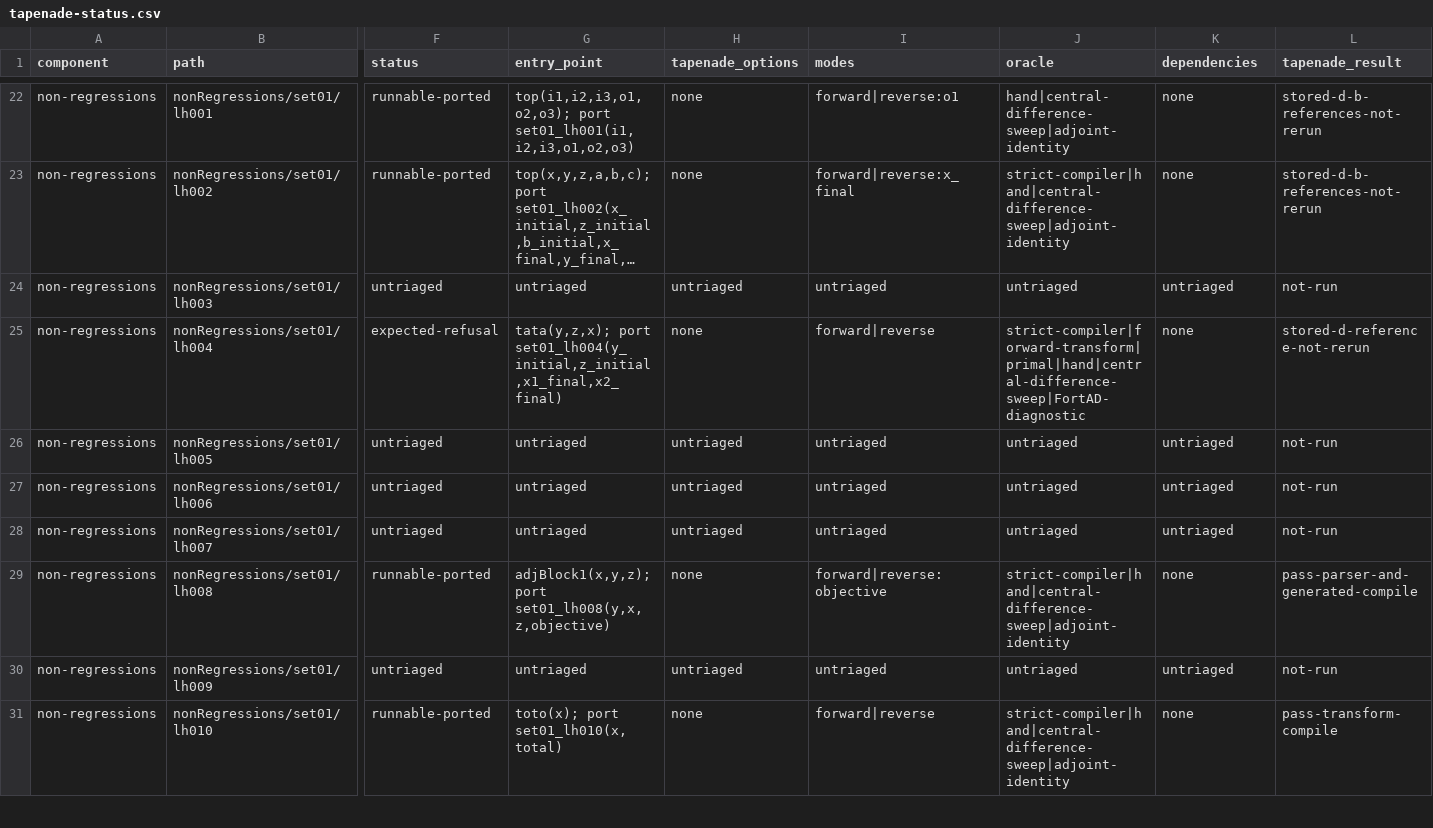
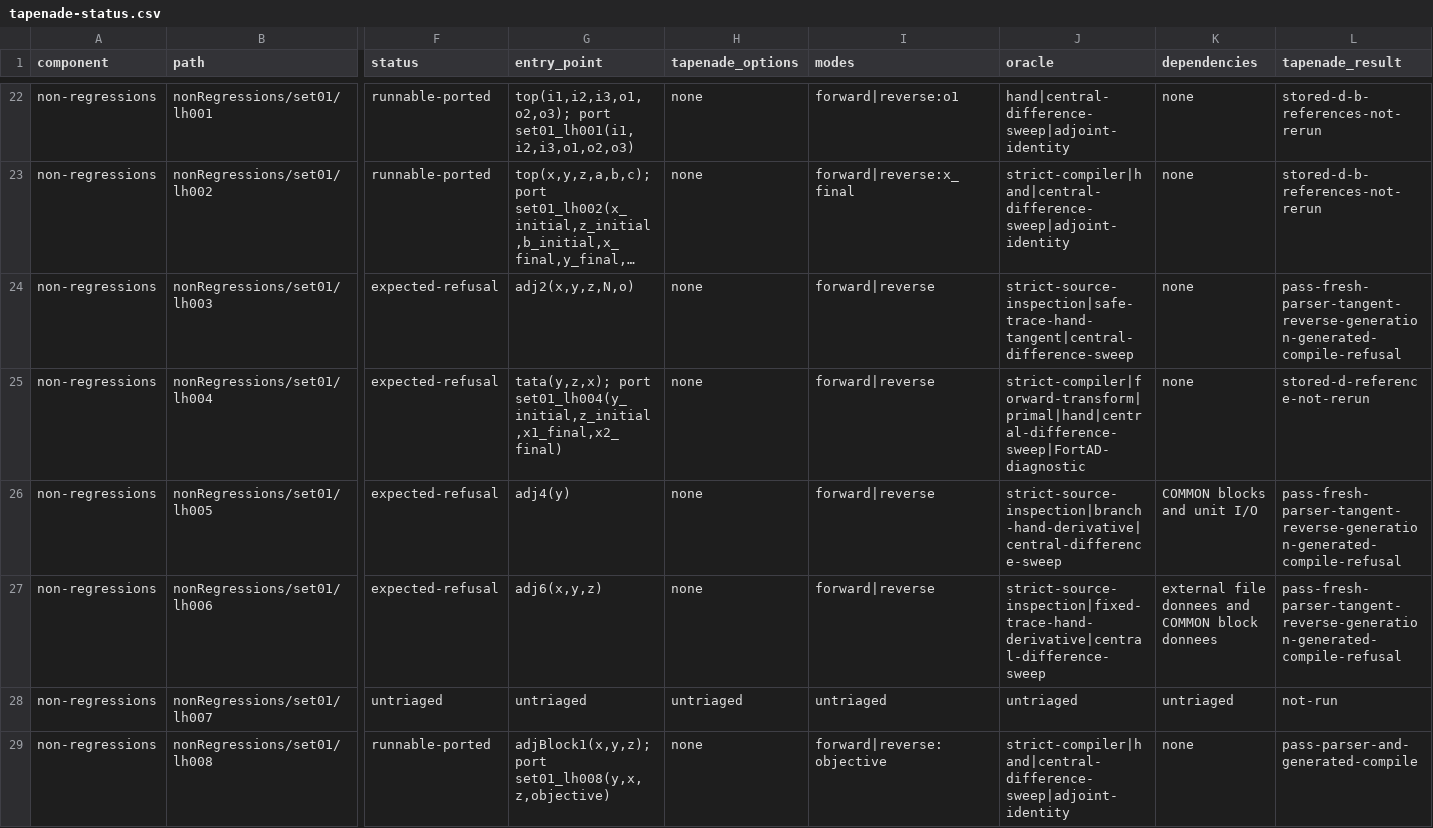
Before and after one commit to lazy-fortran/fortad-bench, a CSV file: docs/corpora/tapenade-status.csv, drawn as a sheet; only a part is shown, gaps mark what is left out; the shorter side is filled out with more unchanged rows; long unchanged cells end in …; the diff covers the shown part only; the diff names each change by its address in the sheet, - before the commit and + after, or states it on an @@ line.

Commit message:
Record Tapenade set01 exact-source refusals

```diff
--- a/docs/corpora/tapenade-status.csv
+++ b/docs/corpora/tapenade-status.csv
-F24 (status): untriaged
+F24 (status): expected-refusal
-G24 (entry_point): untriaged
+G24 (entry_point): adj2(x,y,z,N,o)
-H24 (tapenade_options): untriaged
+H24 (tapenade_options): none
-I24 (modes): untriaged
+I24 (modes): forward|reverse
-J24 (oracle): untriaged
+J24 (oracle): strict-source-inspection|safe-trace-hand-tangent|central-difference-sweep
-K24 (dependencies): untriaged
+K24 (dependencies): none
-L24 (tapenade_result): not-run
+L24 (tapenade_result): pass-fresh-parser-tangent-reverse-generation-generated-compile-refusal
-F26:F27 (status): untriaged
+F26:F27 (status): expected-refusal
-G26 (entry_point): untriaged
+G26 (entry_point): adj4(y)
-H26:H27 (tapenade_options): untriaged
+H26:H27 (tapenade_options): none
-I26:I27 (modes): untriaged
+I26:I27 (modes): forward|reverse
-J26 (oracle): untriaged
+J26 (oracle): strict-source-inspection|branch-hand-derivative|central-difference-sweep
-K26 (dependencies): untriaged
+K26 (dependencies): COMMON blocks and unit I/O
-L26:L27 (tapenade_result): not-run
+L26:L27 (tapenade_result): pass-fresh-parser-tangent-reverse-generation-generated-compile-refusal
-G27 (entry_point): untriaged
+G27 (entry_point): adj6(x,y,z)
-J27 (oracle): untriaged
+J27 (oracle): strict-source-inspection|fixed-trace-hand-derivative|central-difference-sweep
-K27 (dependencies): untriaged
+K27 (dependencies): external file donnees and COMMON block donnees
```
Also changed, not shown: 3 edited cells elsewhere in this file, 6 other files.
